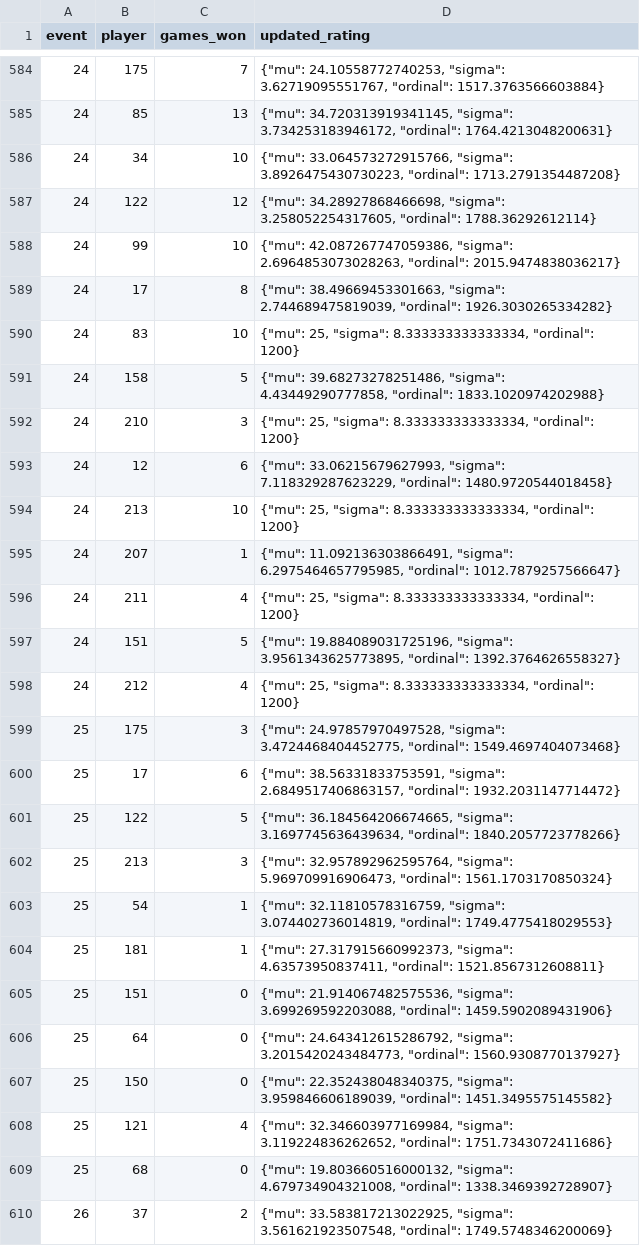
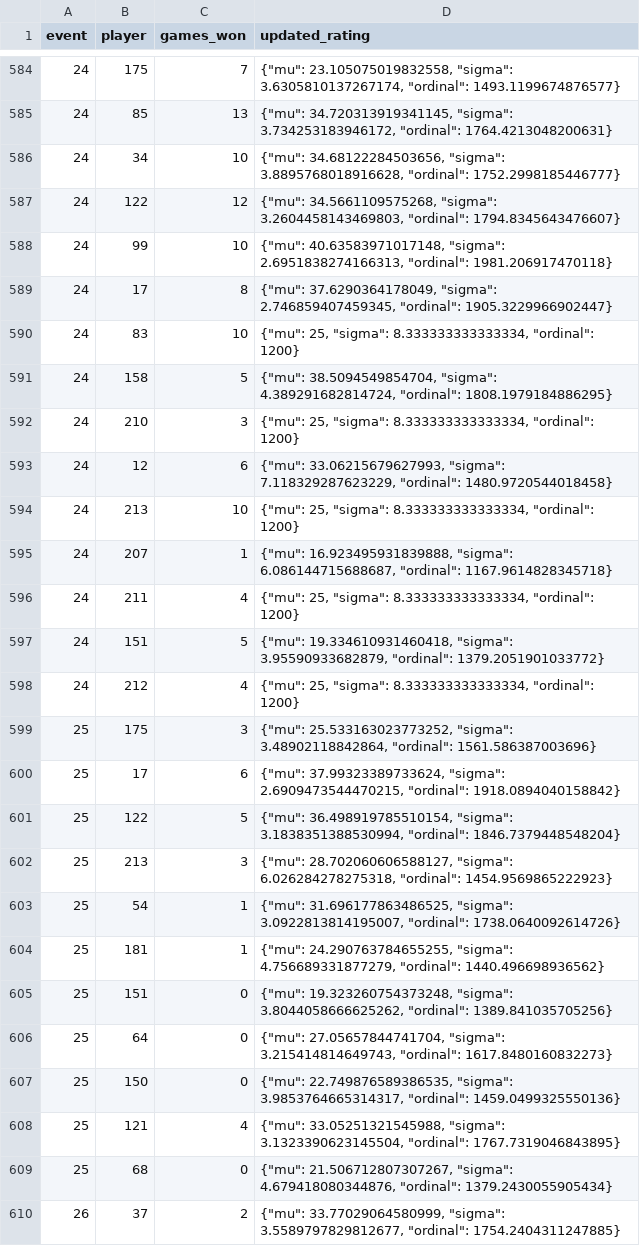
Before and after one commit to nrsimonelli/python-openskill, a CSV file: event_participation.csv, drawn as a sheet; only a part is shown, gaps mark what is left out; the diff covers the shown part only.

```diff
--- a/event_participation.csv
+++ b/event_participation.csv
@@ -584,9 +584,9 @@ event,player,games_won,updated_rating
-24,175,7,"{""mu"": 24.10558772740253, ""sigma"": 3.62719095551767, ""ordinal"": 1517.3763566603884}"
+24,175,7,"{""mu"": 23.105075019832558, ""sigma"": 3.6305810137267174, ""ordinal"": 1493.1199674876577}"
 24,85,13,"{""mu"": 34.720313919341145, ""sigma"": 3.734253183946172, ""ordinal"": 1764.4213048200631}"
-24,34,10,"{""mu"": 33.064573272915766, ""sigma"": 3.8926475430730223, ""ordinal"": 1713.2791354487208}"
-24,122,12,"{""mu"": 34.28927868466698, ""sigma"": 3.258052254317605, ""ordinal"": 1788.36292612114}"
-24,99,10,"{""mu"": 42.087267747059386, ""sigma"": 2.6964853073028263, ""ordinal"": 2015.9474838036217}"
-24,17,8,"{""mu"": 38.49669453301663, ""sigma"": 2.744689475819039, ""ordinal"": 1926.3030265334282}"
+24,34,10,"{""mu"": 34.68122284503656, ""sigma"": 3.8895768018916628, ""ordinal"": 1752.2998185446777}"
+24,122,12,"{""mu"": 34.5661109575268, ""sigma"": 3.2604458143469803, ""ordinal"": 1794.8345643476607}"
+24,99,10,"{""mu"": 40.63583971017148, ""sigma"": 2.6951838274166313, ""ordinal"": 1981.206917470118}"
+24,17,8,"{""mu"": 37.6290364178049, ""sigma"": 2.746859407459345, ""ordinal"": 1905.3229966902447}"
 24,83,10,"{""mu"": 25, ""sigma"": 8.333333333333334, ""ordinal"": 1200}"
-24,158,5,"{""mu"": 39.68273278251486, ""sigma"": 4.43449290777858, ""ordinal"": 1833.1020974202988}"
+24,158,5,"{""mu"": 38.5094549854704, ""sigma"": 4.389291682814724, ""ordinal"": 1808.1979184886295}"
 24,210,3,"{""mu"": 25, ""sigma"": 8.333333333333334, ""ordinal"": 1200}"
@@ -594,17 +594,17 @@ event,player,games_won,updated_rating
 24,213,10,"{""mu"": 25, ""sigma"": 8.333333333333334, ""ordinal"": 1200}"
-24,207,1,"{""mu"": 11.092136303866491, ""sigma"": 6.2975464657795985, ""ordinal"": 1012.7879257566647}"
+24,207,1,"{""mu"": 16.923495931839888, ""sigma"": 6.086144715688687, ""ordinal"": 1167.9614828345718}"
 24,211,4,"{""mu"": 25, ""sigma"": 8.333333333333334, ""ordinal"": 1200}"
-24,151,5,"{""mu"": 19.884089031725196, ""sigma"": 3.9561343625773895, ""ordinal"": 1392.3764626558327}"
+24,151,5,"{""mu"": 19.334610931460418, ""sigma"": 3.95590933682879, ""ordinal"": 1379.2051901033772}"
 24,212,4,"{""mu"": 25, ""sigma"": 8.333333333333334, ""ordinal"": 1200}"
-25,175,3,"{""mu"": 24.97857970497528, ""sigma"": 3.4724468404452775, ""ordinal"": 1549.4697404073468}"
-25,17,6,"{""mu"": 38.56331833753591, ""sigma"": 2.6849517406863157, ""ordinal"": 1932.2031147714472}"
-25,122,5,"{""mu"": 36.184564206674665, ""sigma"": 3.1697745636439634, ""ordinal"": 1840.2057723778266}"
-25,213,3,"{""mu"": 32.957892962595764, ""sigma"": 5.969709916906473, ""ordinal"": 1561.1703170850324}"
-25,54,1,"{""mu"": 32.11810578316759, ""sigma"": 3.074402736014819, ""ordinal"": 1749.4775418029553}"
-25,181,1,"{""mu"": 27.317915660992373, ""sigma"": 4.63573950837411, ""ordinal"": 1521.8567312608811}"
-25,151,0,"{""mu"": 21.914067482575536, ""sigma"": 3.699269592203088, ""ordinal"": 1459.5902089431906}"
-25,64,0,"{""mu"": 24.643412615286792, ""sigma"": 3.2015420243484773, ""ordinal"": 1560.9308770137927}"
-25,150,0,"{""mu"": 22.352438048340375, ""sigma"": 3.959846606189039, ""ordinal"": 1451.3495575145582}"
-25,121,4,"{""mu"": 32.346603977169984, ""sigma"": 3.119224836262652, ""ordinal"": 1751.7343072411686}"
-25,68,0,"{""mu"": 19.803660516000132, ""sigma"": 4.679734904321008, ""ordinal"": 1338.3469392728907}"
-26,37,2,"{""mu"": 33.583817213022925, ""sigma"": 3.561621923507548, ""ordinal"": 1749.5748346200069}"
+25,175,3,"{""mu"": 25.533163023773252, ""sigma"": 3.48902118842864, ""ordinal"": 1561.586387003696}"
+25,17,6,"{""mu"": 37.99323389733624, ""sigma"": 2.6909473544470215, ""ordinal"": 1918.0894040158842}"
+25,122,5,"{""mu"": 36.498919785510154, ""sigma"": 3.1838351388530994, ""ordinal"": 1846.7379448548204}"
+25,213,3,"{""mu"": 28.702060606588127, ""sigma"": 6.026284278275318, ""ordinal"": 1454.9569865222923}"
+25,54,1,"{""mu"": 31.696177863486525, ""sigma"": 3.0922813814195007, ""ordinal"": 1738.0640092614726}"
+25,181,1,"{""mu"": 24.290763784655255, ""sigma"": 4.756689331877279, ""ordinal"": 1440.496698936562}"
+25,151,0,"{""mu"": 19.323260754373248, ""sigma"": 3.8044058666625262, ""ordinal"": 1389.841035705256}"
+25,64,0,"{""mu"": 27.05657844741704, ""sigma"": 3.215414814649743, ""ordinal"": 1617.8480160832273}"
+25,150,0,"{""mu"": 22.749876589386535, ""sigma"": 3.9853764665314317, ""ordinal"": 1459.0499325550136}"
+25,121,4,"{""mu"": 33.05251321545988, ""sigma"": 3.1323390623145504, ""ordinal"": 1767.7319046843895}"
+25,68,0,"{""mu"": 21.506712807307267, ""sigma"": 4.679418080344876, ""ordinal"": 1379.2430055905434}"
+26,37,2,"{""mu"": 33.77029064580999, ""sigma"": 3.5589797829812677, ""ordinal"": 1754.2404311247885}"
```
Also changed, not shown: 8 added rows and 62 edited cells elsewhere in this file, games_rows.csv, players_rows.csv, 5 other files.
